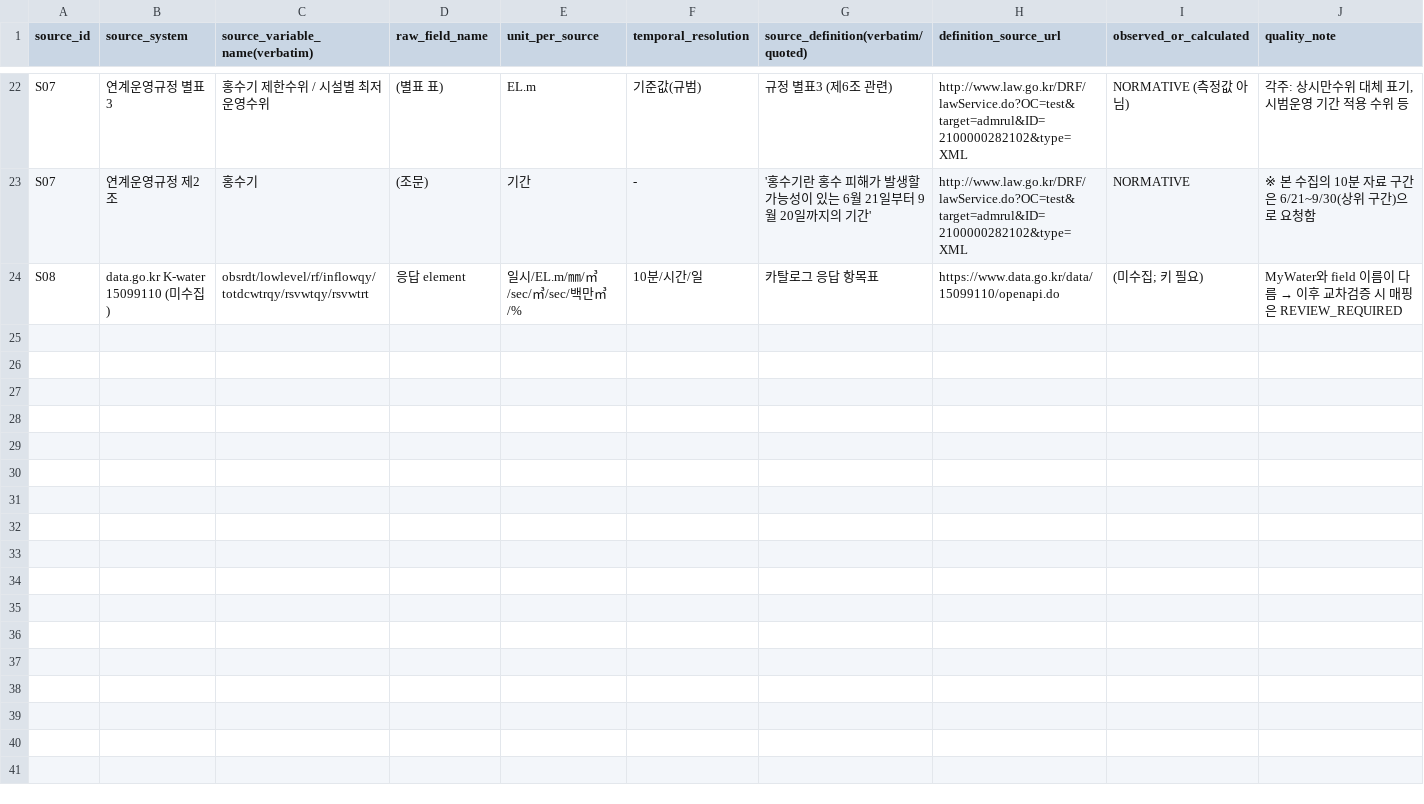
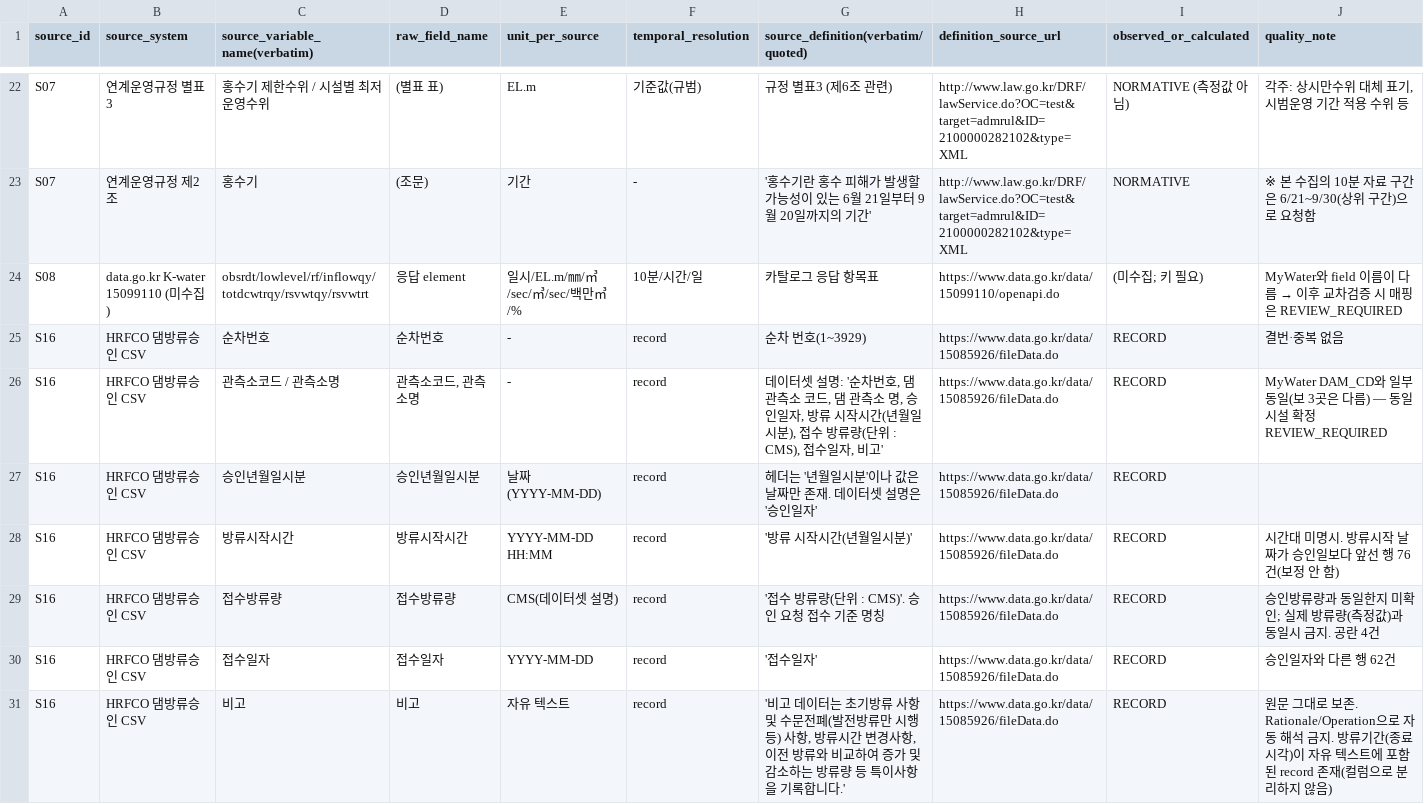
Before and after one commit to mkm1119/KGRAG-LLM, a CSV file: dam_pilot_data/02_metadata/variable_dictionary.csv, drawn as a sheet; only a part is shown, gaps mark what is left out; rows hold the shown columns only; the diff names each change by its address in the sheet, - before the commit and + after, or states it on an @@ line.

```diff
--- a/dam_pilot_data/02_metadata/variable_dictionary.csv
+++ b/dam_pilot_data/02_metadata/variable_dictionary.csv
+row 25: S16 | HRFCO 댐방류승인 CSV | 순차번호 | 순차번호 | - | record | 순차 번호(1~3929) | https://www.data.go.kr/data/15085926/fileData.do | RECORD | 결번·중복 없음
+row 26: S16 | HRFCO 댐방류승인 CSV | 관측소코드 / 관측소명 | 관측소코드, 관측소명 | - | record | 데이터셋 설명: '순차번호, 댐 관측소 코드, 댐 관측소 명, 승인일자, 방류 시작시간(년월일시분), 접수 방류량(단위 : CMS), 접수일자, 비고' | https://www.data.go.kr/data/15085926/fileData.do | RECORD | MyWater DAM_CD와 일부 동일(보 3곳은 다름) — 동일시설 확정 REVIEW_REQUIRED
+row 27: S16 | HRFCO 댐방류승인 CSV | 승인년월일시분 | 승인년월일시분 | 날짜(YYYY-MM-DD) | record | 헤더는 '년월일시분'이나 값은 날짜만 존재. 데이터셋 설명은 '승인일자' | https://www.data.go.kr/data/15085926/fileData.do | RECORD
+row 28: S16 | HRFCO 댐방류승인 CSV | 방류시작시간 | 방류시작시간 | YYYY-MM-DD HH:MM | record | '방류 시작시간(년월일시분)' | https://www.data.go.kr/data/15085926/fileData.do | RECORD | 시간대 미명시. 방류시작 날짜가 승인일보다 앞선 행 76건(보정 안 함)
+row 29: S16 | HRFCO 댐방류승인 CSV | 접수방류량 | 접수방류량 | CMS(데이터셋 설명) | record | '접수 방류량(단위 : CMS)'. 승인 요청 접수 기준 명칭 | https://www.data.go.kr/data/15085926/fileData.do | RECORD | 승인방류량과 동일한지 미확인; 실제 방류량(측정값)과 동일시 금지. 공란 4건
+row 30: S16 | HRFCO 댐방류승인 CSV | 접수일자 | 접수일자 | YYYY-MM-DD | record | '접수일자' | https://www.data.go.kr/data/15085926/fileData.do | RECORD | 승인일자와 다른 행 62건
+row 31: S16 | HRFCO 댐방류승인 CSV | 비고 | 비고 | 자유 텍스트 | record | '비고 데이터는 초기방류 사항 및 수문전폐(발전방류만 시행 등) 사항, 방류시간 변경사항, 이전 방류와 비교하여 증가 및 감소하는 방류량 등 특이사항을 기록합니다.' | https://www.data.go.kr/data/15085926/fileData.do | RECORD | 원문 그대로 보존. Rationale/Operation으로 자동 해석 금지. 방류기간(종료시각)이 자유 텍스트에 포함된 record 존재(컬럼으로 분리하지 않음)
```
Also changed, not shown: dam_pilot_data/02_metadata/FINAL_MANIFEST.csv, dam_pilot_data/02_metadata/source_catalog.csv, 12 other files.
